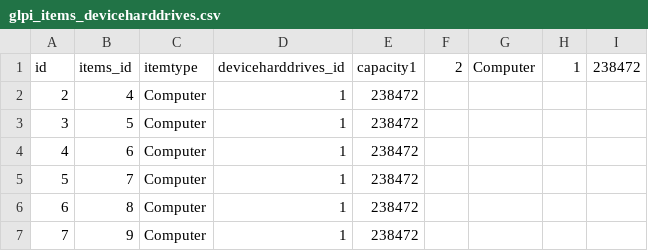
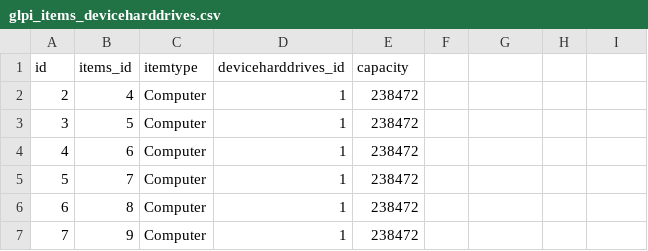
Before and after one commit to eric-maletras/bloc1-glpi, a CSV file: csv/glpi_items_deviceharddrives.csv, drawn as a sheet; only a part is shown; the diff names each change by its address in the sheet, - before the commit and + after, or states it on an @@ line.

Commit message:
Update glpi_items_deviceharddrives.csv

```diff
--- a/csv/glpi_items_deviceharddrives.csv
+++ b/csv/glpi_items_deviceharddrives.csv
-E1: capacity1
+E1: capacity
-F1: 2
+F1: (empty)
-G1: Computer
+G1: (empty)
-H1: 1
+H1: (empty)
-I1: 238472
+I1: (empty)
```
